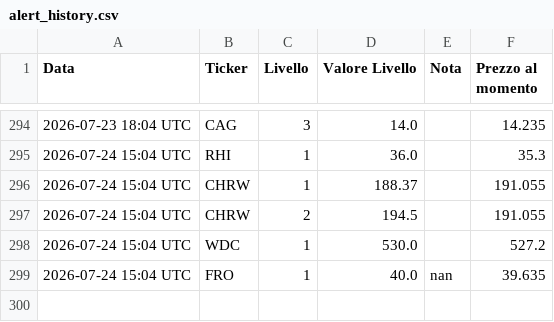
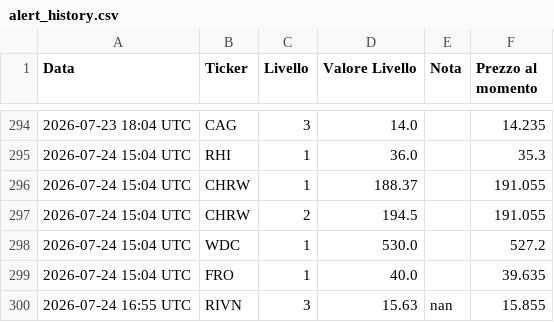
Before and after one commit to Logg84/monitor-trading-marco, a CSV file: alert_history.csv, drawn as a sheet; only a part is shown, gaps mark what is left out.

Commit message:
Aggiorna stato e storico alert

```diff
--- a/alert_history.csv
+++ b/alert_history.csv
@@ -298,2 +298,3 @@ Data,Ticker,Livello,Valore Livello,Nota,Prezzo al momento
 2026-07-24 15:04 UTC,WDC,1,530.0,,527.2
-2026-07-24 15:04 UTC,FRO,1,40.0,nan,39.635
+2026-07-24 15:04 UTC,FRO,1,40.0,,39.635
+2026-07-24 16:55 UTC,RIVN,3,15.63,nan,15.855
```
Also changed, not shown: 1 other file.
